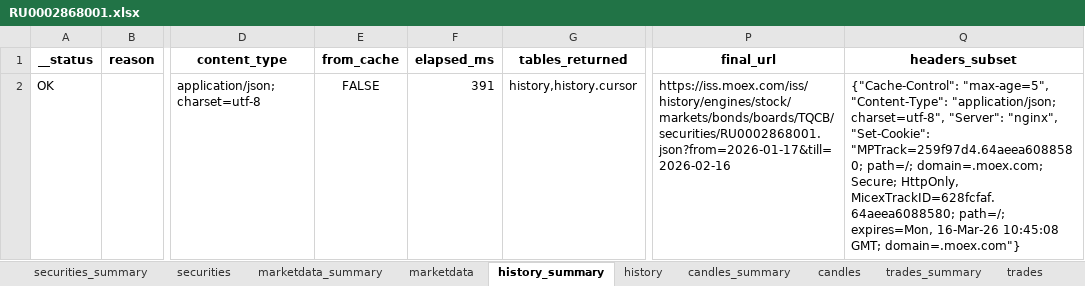
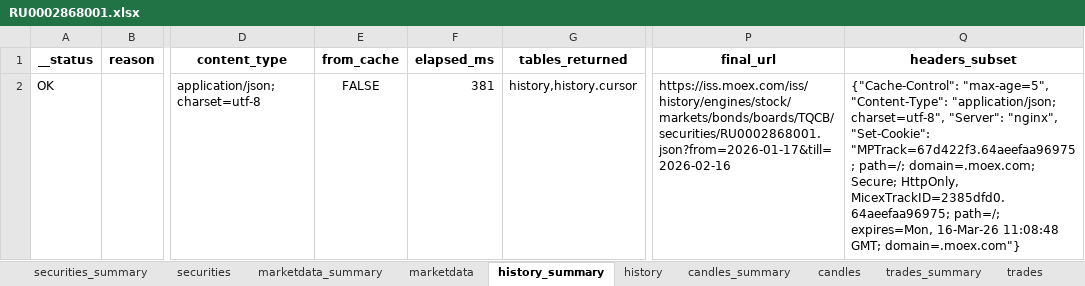
Before and after one commit to Habosjob/Vibe, an Excel workbook: data/curated/moex/endpoints_probe/20260216/RU0002868001.xlsx, sheet history_summary, drawn as a sheet; only a part is shown, gaps mark what is left out; values as stored, in another font and other column widths than the file's, no borders; the diff names each change by its address in the sheet, - before the commit and + after, or states it on an @@ line.

```diff
--- a/data/curated/moex/endpoints_probe/20260216/RU0002868001.xlsx (sheet history_summary)
+++ b/data/curated/moex/endpoints_probe/20260216/RU0002868001.xlsx (sheet history_summary)
-F2 (elapsed_ms): 391
+F2 (elapsed_ms): 381
-Q2 (headers_subset): …"nginx", "Set-Cookie": "MPTrack=259f97d4.64aeea6088580; path=/; domain=.moex.com; Secure; HttpOnly, MicexTrackID=628fcfaf.64aeea6088580; path=/; expires=Mon, 16-Mar-26 10:45:08 GMT; domain=.moex.com"}
+Q2 (headers_subset): …"nginx", "Set-Cookie": "MPTrack=67d422f3.64aeefaa96975; path=/; domain=.moex.com; Secure; HttpOnly, MicexTrackID=2385dfd0.64aeefaa96975; path=/; expires=Mon, 16-Mar-26 11:08:48 GMT; domain=.moex.com"}
```
Also changed, not shown: sheet securities_summary, sheet marketdata_summary, sheet trades_summary, sheet candles_summary, sheet bondization_coupons_summary, sheet bondization_amort_summary, 2 more sheets, other sheet tabs, 1 other file.
